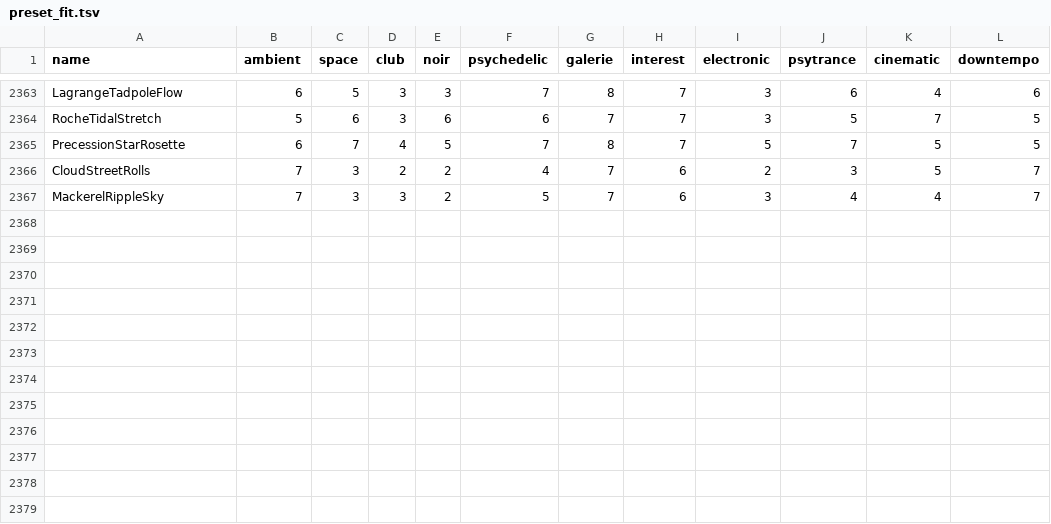
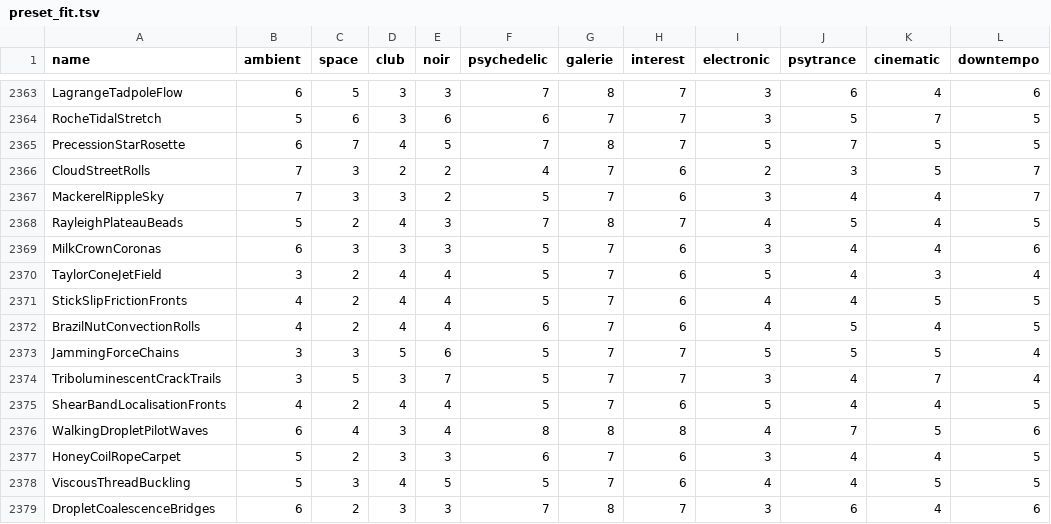
Before and after one commit to reneweller-coding/KaleidoscopeEnhanced, a TSV file: Tools/preset_fit.tsv, drawn as a sheet; only a part is shown, gaps mark what is left out.

```diff
--- a/Tools/preset_fit.tsv
+++ b/Tools/preset_fit.tsv
@@ -2367 +2367,13 @@ CloudStreetRolls	7	3	2	2	4	7	6	2	3	5	7
 MackerelRippleSky	7	3	3	2	5	7	6	3	4	4	7
+RayleighPlateauBeads	5	2	4	3	7	8	7	4	5	4	5
+MilkCrownCoronas	6	3	3	3	5	7	6	3	4	4	6
+TaylorConeJetField	3	2	4	4	5	7	6	5	4	3	4
+StickSlipFrictionFronts	4	2	4	4	5	7	6	4	4	5	5
+BrazilNutConvectionRolls	4	2	4	4	6	7	6	4	5	4	5
+JammingForceChains	3	3	5	6	5	7	7	5	5	5	4
+TriboluminescentCrackTrails	3	5	3	7	5	7	7	3	4	7	4
+ShearBandLocalisationFronts	4	2	4	4	5	7	6	5	4	4	5
+WalkingDropletPilotWaves	6	4	3	4	8	8	8	4	7	5	6
+HoneyCoilRopeCarpet	5	2	3	3	6	7	6	3	4	4	5
+ViscousThreadBuckling	5	3	4	5	5	7	6	4	4	5	5
+DropletCoalescenceBridges	6	2	3	3	7	8	7	3	6	4	6
```
Also changed, not shown: 33 other files.
